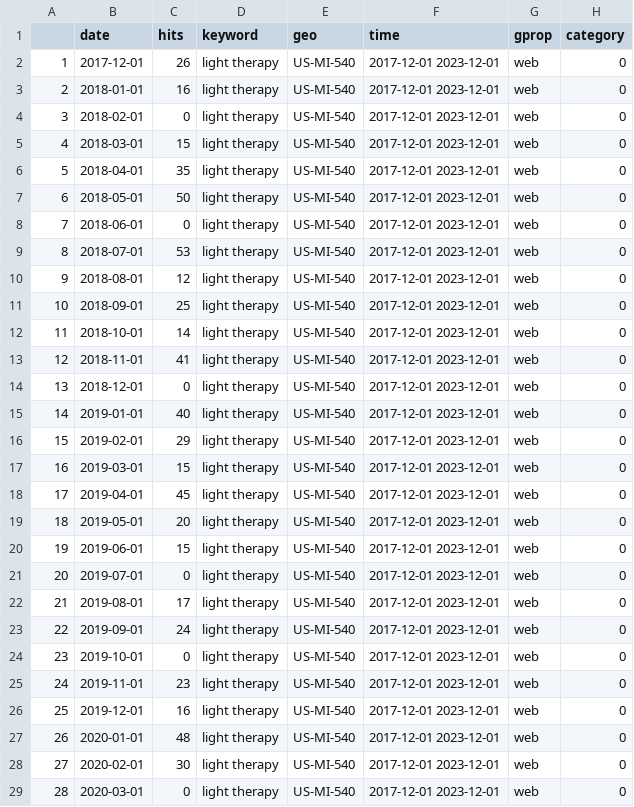
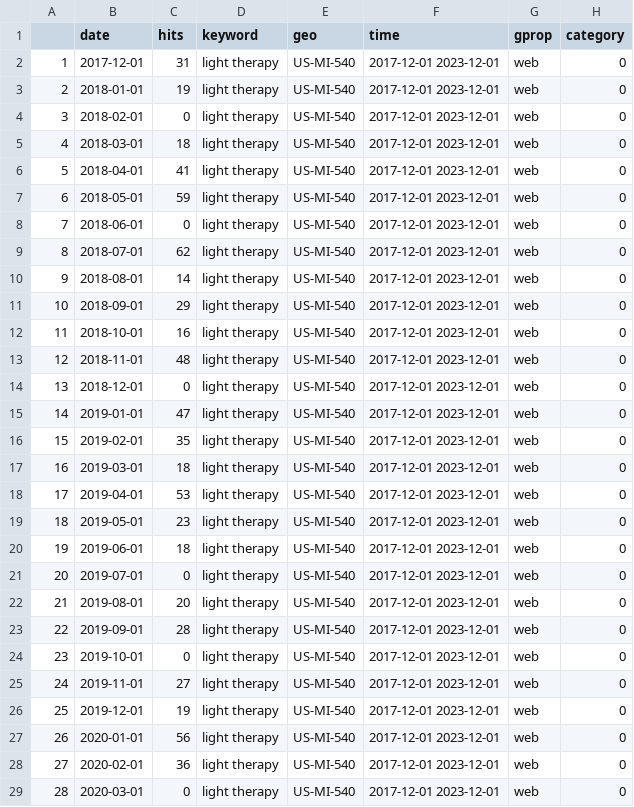
Before and after one commit to ZuorW/SURV727, a CSV file: Final Project/SADtrends_Traverse City-Cadillac.csv, drawn as a sheet; only a part is shown; the diff covers the shown part only.

```diff
--- a/Final Project/SADtrends_Traverse City-Cadillac.csv
+++ b/Final Project/SADtrends_Traverse City-Cadillac.csv
@@ -1,29 +1,29 @@
 "","date","hits","keyword","geo","time","gprop","category"
-"1",2017-12-01,26,"light therapy","US-MI-540","2017-12-01 2023-12-01","web",0
-"2",2018-01-01,16,"light therapy","US-MI-540","2017-12-01 2023-12-01","web",0
+"1",2017-12-01,31,"light therapy","US-MI-540","2017-12-01 2023-12-01","web",0
+"2",2018-01-01,19,"light therapy","US-MI-540","2017-12-01 2023-12-01","web",0
 "3",2018-02-01,0,"light therapy","US-MI-540","2017-12-01 2023-12-01","web",0
-"4",2018-03-01,15,"light therapy","US-MI-540","2017-12-01 2023-12-01","web",0
-"5",2018-04-01,35,"light therapy","US-MI-540","2017-12-01 2023-12-01","web",0
-"6",2018-05-01,50,"light therapy","US-MI-540","2017-12-01 2023-12-01","web",0
+"4",2018-03-01,18,"light therapy","US-MI-540","2017-12-01 2023-12-01","web",0
+"5",2018-04-01,41,"light therapy","US-MI-540","2017-12-01 2023-12-01","web",0
+"6",2018-05-01,59,"light therapy","US-MI-540","2017-12-01 2023-12-01","web",0
 "7",2018-06-01,0,"light therapy","US-MI-540","2017-12-01 2023-12-01","web",0
-"8",2018-07-01,53,"light therapy","US-MI-540","2017-12-01 2023-12-01","web",0
-"9",2018-08-01,12,"light therapy","US-MI-540","2017-12-01 2023-12-01","web",0
-"10",2018-09-01,25,"light therapy","US-MI-540","2017-12-01 2023-12-01","web",0
-"11",2018-10-01,14,"light therapy","US-MI-540","2017-12-01 2023-12-01","web",0
-"12",2018-11-01,41,"light therapy","US-MI-540","2017-12-01 2023-12-01","web",0
+"8",2018-07-01,62,"light therapy","US-MI-540","2017-12-01 2023-12-01","web",0
+"9",2018-08-01,14,"light therapy","US-MI-540","2017-12-01 2023-12-01","web",0
+"10",2018-09-01,29,"light therapy","US-MI-540","2017-12-01 2023-12-01","web",0
+"11",2018-10-01,16,"light therapy","US-MI-540","2017-12-01 2023-12-01","web",0
+"12",2018-11-01,48,"light therapy","US-MI-540","2017-12-01 2023-12-01","web",0
 "13",2018-12-01,0,"light therapy","US-MI-540","2017-12-01 2023-12-01","web",0
-"14",2019-01-01,40,"light therapy","US-MI-540","2017-12-01 2023-12-01","web",0
-"15",2019-02-01,29,"light therapy","US-MI-540","2017-12-01 2023-12-01","web",0
-"16",2019-03-01,15,"light therapy","US-MI-540","2017-12-01 2023-12-01","web",0
-"17",2019-04-01,45,"light therapy","US-MI-540","2017-12-01 2023-12-01","web",0
-"18",2019-05-01,20,"light therapy","US-MI-540","2017-12-01 2023-12-01","web",0
-"19",2019-06-01,15,"light therapy","US-MI-540","2017-12-01 2023-12-01","web",0
+"14",2019-01-01,47,"light therapy","US-MI-540","2017-12-01 2023-12-01","web",0
+"15",2019-02-01,35,"light therapy","US-MI-540","2017-12-01 2023-12-01","web",0
+"16",2019-03-01,18,"light therapy","US-MI-540","2017-12-01 2023-12-01","web",0
+"17",2019-04-01,53,"light therapy","US-MI-540","2017-12-01 2023-12-01","web",0
+"18",2019-05-01,23,"light therapy","US-MI-540","2017-12-01 2023-12-01","web",0
+"19",2019-06-01,18,"light therapy","US-MI-540","2017-12-01 2023-12-01","web",0
 "20",2019-07-01,0,"light therapy","US-MI-540","2017-12-01 2023-12-01","web",0
-"21",2019-08-01,17,"light therapy","US-MI-540","2017-12-01 2023-12-01","web",0
-"22",2019-09-01,24,"light therapy","US-MI-540","2017-12-01 2023-12-01","web",0
+"21",2019-08-01,20,"light therapy","US-MI-540","2017-12-01 2023-12-01","web",0
+"22",2019-09-01,28,"light therapy","US-MI-540","2017-12-01 2023-12-01","web",0
 "23",2019-10-01,0,"light therapy","US-MI-540","2017-12-01 2023-12-01","web",0
-"24",2019-11-01,23,"light therapy","US-MI-540","2017-12-01 2023-12-01","web",0
-"25",2019-12-01,16,"light therapy","US-MI-540","2017-12-01 2023-12-01","web",0
-"26",2020-01-01,48,"light therapy","US-MI-540","2017-12-01 2023-12-01","web",0
-"27",2020-02-01,30,"light therapy","US-MI-540","2017-12-01 2023-12-01","web",0
+"24",2019-11-01,27,"light therapy","US-MI-540","2017-12-01 2023-12-01","web",0
+"25",2019-12-01,19,"light therapy","US-MI-540","2017-12-01 2023-12-01","web",0
+"26",2020-01-01,56,"light therapy","US-MI-540","2017-12-01 2023-12-01","web",0
+"27",2020-02-01,36,"light therapy","US-MI-540","2017-12-01 2023-12-01","web",0
 "28",2020-03-01,0,"light therapy","US-MI-540","2017-12-01 2023-12-01","web",0
```
Also changed, not shown: 40 edited cells elsewhere in this file, Final Project/SADtrends_Detroit.csv, Final Project/SADtrends_Flint-Saginaw-BayCity.csv, 4 other files.
